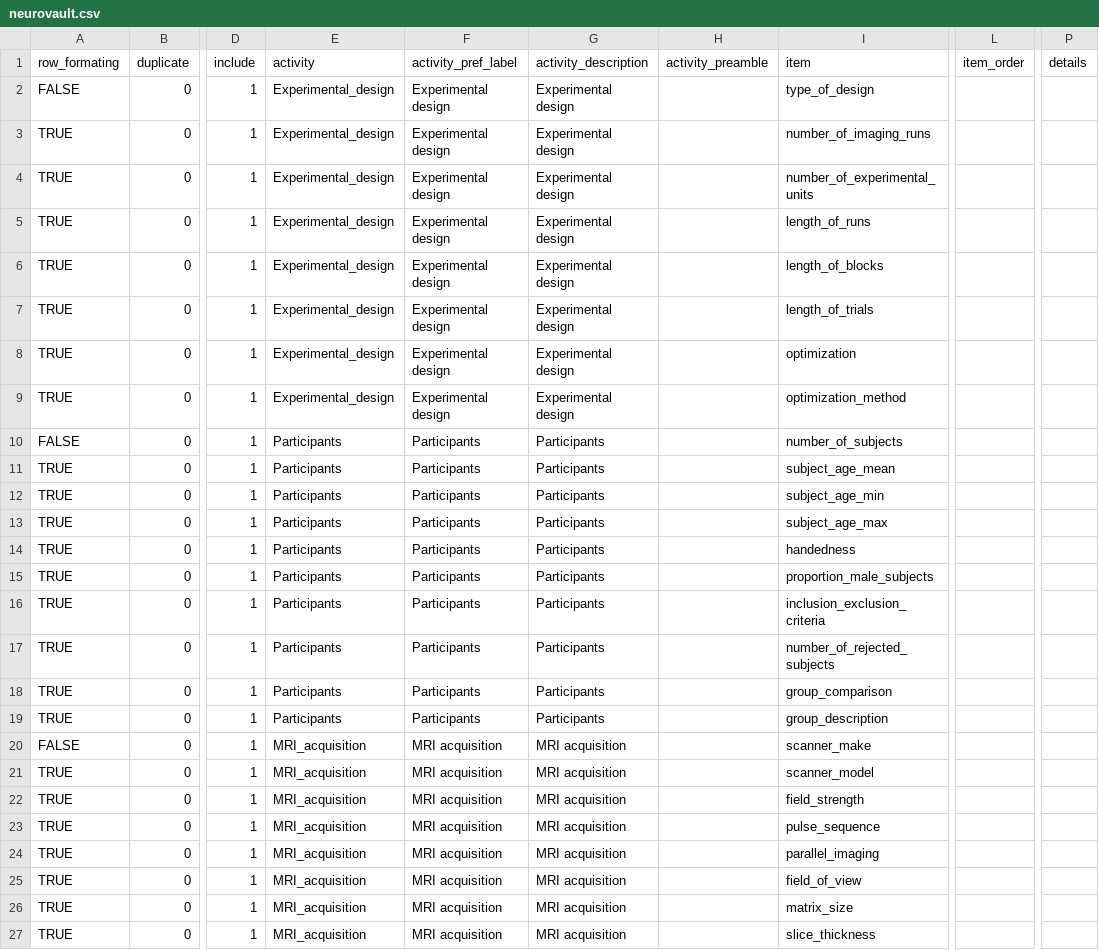
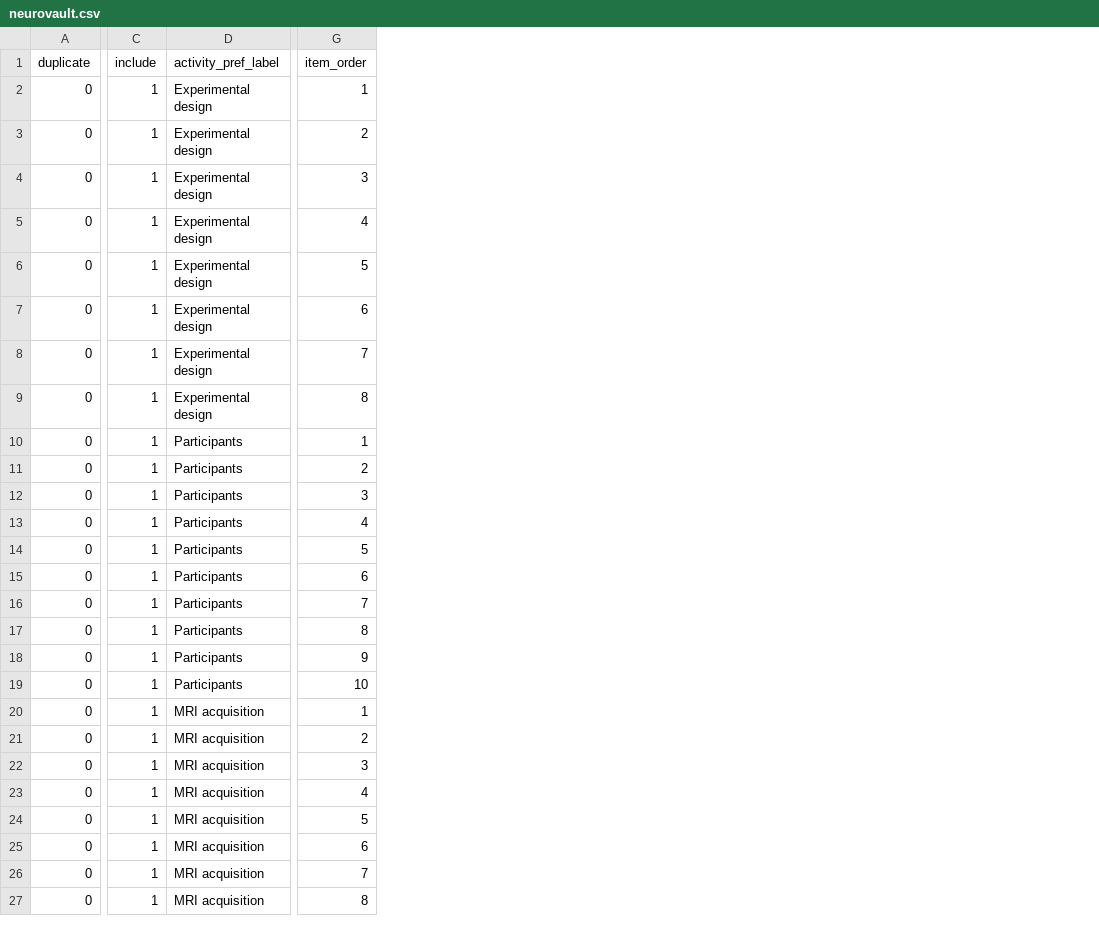
Before and after one commit to Remi-Gau/eCobidas, a CSV file: inputs/csv/neurovault.csv, drawn as a sheet; only a part is shown, gaps mark what is left out; removed rows and columns are numbered as before the commit, all else as after; the diff covers the shown part only; the diff names each change by its address in the sheet, - before the commit and + after, or states it on an @@ line.

Commit message:
tmp commit for neurovault conversion

```diff
--- a/inputs/csv/neurovault.csv
+++ b/inputs/csv/neurovault.csv
-column A (row_formating), rows 2-27: FALSE | TRUE | TRUE | TRUE | TRUE | TRUE | TRUE | TRUE | FALSE | TRUE | TRUE | TRUE | TRUE | TRUE | TRUE | TRUE | TRUE | TRUE | FALSE | TRUE | TRUE | TRUE | TRUE | TRUE | TRUE | TRUE
-column E (activity), rows 2-27: Experimental_design | Experimental_design | Experimental_design | Experimental_design | Experimental_design | Experimental_design | Experimental_design | Experimental_design | Participants | Participants | Participants | Participants | Participants | Participants | Participants | Participants | Participants | Participants | MRI_acquisition | MRI_acquisition | MRI_acquisition | MRI_acquisition | MRI_acquisition | MRI_acquisition | MRI_acquisition | MRI_acquisition
-column G (activity_description), rows 2-27: Experimental design | Experimental design | Experimental design | Experimental design | Experimental design | Experimental design | Experimental design | Experimental design | Participants | Participants | Participants | Participants | Participants | Participants | Participants | Participants | Participants | Participants | MRI acquisition | MRI acquisition | MRI acquisition | MRI acquisition | MRI acquisition | MRI acquisition | MRI acquisition | MRI acquisition
-column H (activity_preamble), empty
-column I (item), rows 2-27: type_of_design | number_of_imaging_runs | number_of_experimental_units | length_of_runs | length_of_blocks | length_of_trials | optimization | optimization_method | number_of_subjects | subject_age_mean | subject_age_min | subject_age_max | handedness | proportion_male_subjects | inclusion_exclusion_criteria | number_of_rejected_subjects | group_comparison | group_description | scanner_make | scanner_model | field_strength | pulse_sequence | parallel_imaging | field_of_view | matrix_size | slice_thickness
-column P (details), empty
-G2 (item_order): (empty)
+G2 (item_order): 1
-G3 (item_order): (empty)
+G3 (item_order): 2
-G4 (item_order): (empty)
+G4 (item_order): 3
-G5 (item_order): (empty)
+G5 (item_order): 4
-G6 (item_order): (empty)
+G6 (item_order): 5
-G7 (item_order): (empty)
+G7 (item_order): 6
-G8 (item_order): (empty)
+G8 (item_order): 7
-G9 (item_order): (empty)
+G9 (item_order): 8
-G10 (item_order): (empty)
+G10 (item_order): 1
-G11 (item_order): (empty)
+G11 (item_order): 2
-G12 (item_order): (empty)
+G12 (item_order): 3
-G13 (item_order): (empty)
+G13 (item_order): 4
-G14 (item_order): (empty)
+G14 (item_order): 5
-G15 (item_order): (empty)
+G15 (item_order): 6
-G16 (item_order): (empty)
+G16 (item_order): 7
-G17 (item_order): (empty)
+G17 (item_order): 8
-G18 (item_order): (empty)
+G18 (item_order): 9
-G19 (item_order): (empty)
+G19 (item_order): 10
-G20 (item_order): (empty)
+G20 (item_order): 1
-G21 (item_order): (empty)
+G21 (item_order): 2
-G22 (item_order): (empty)
+G22 (item_order): 3
-G23 (item_order): (empty)
+G23 (item_order): 4
-G24 (item_order): (empty)
+G24 (item_order): 5
-G25 (item_order): (empty)
+G25 (item_order): 6
-G26 (item_order): (empty)
+G26 (item_order): 7
-G27 (item_order): (empty)
+G27 (item_order): 8
```
Also changed, not shown: 61 edited cells elsewhere in this file, 8 other files.
